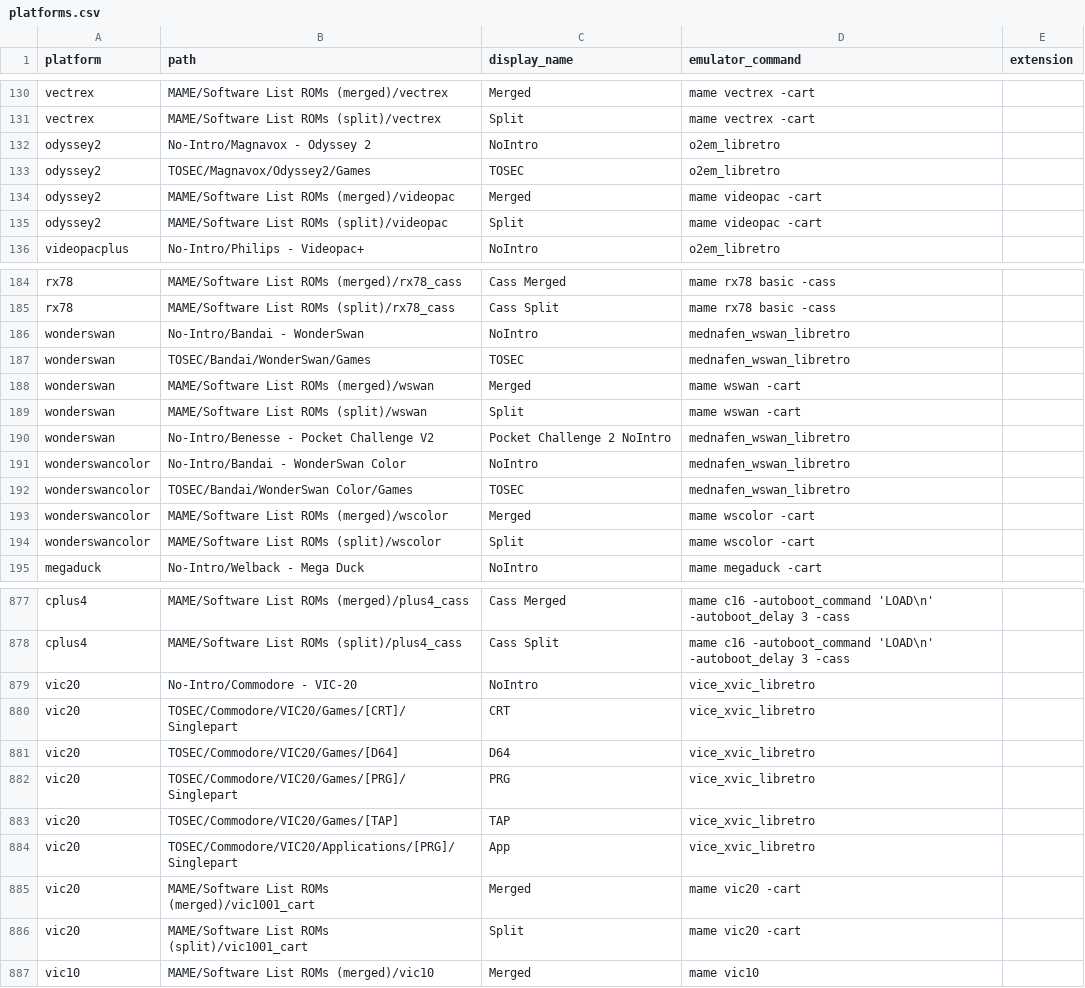
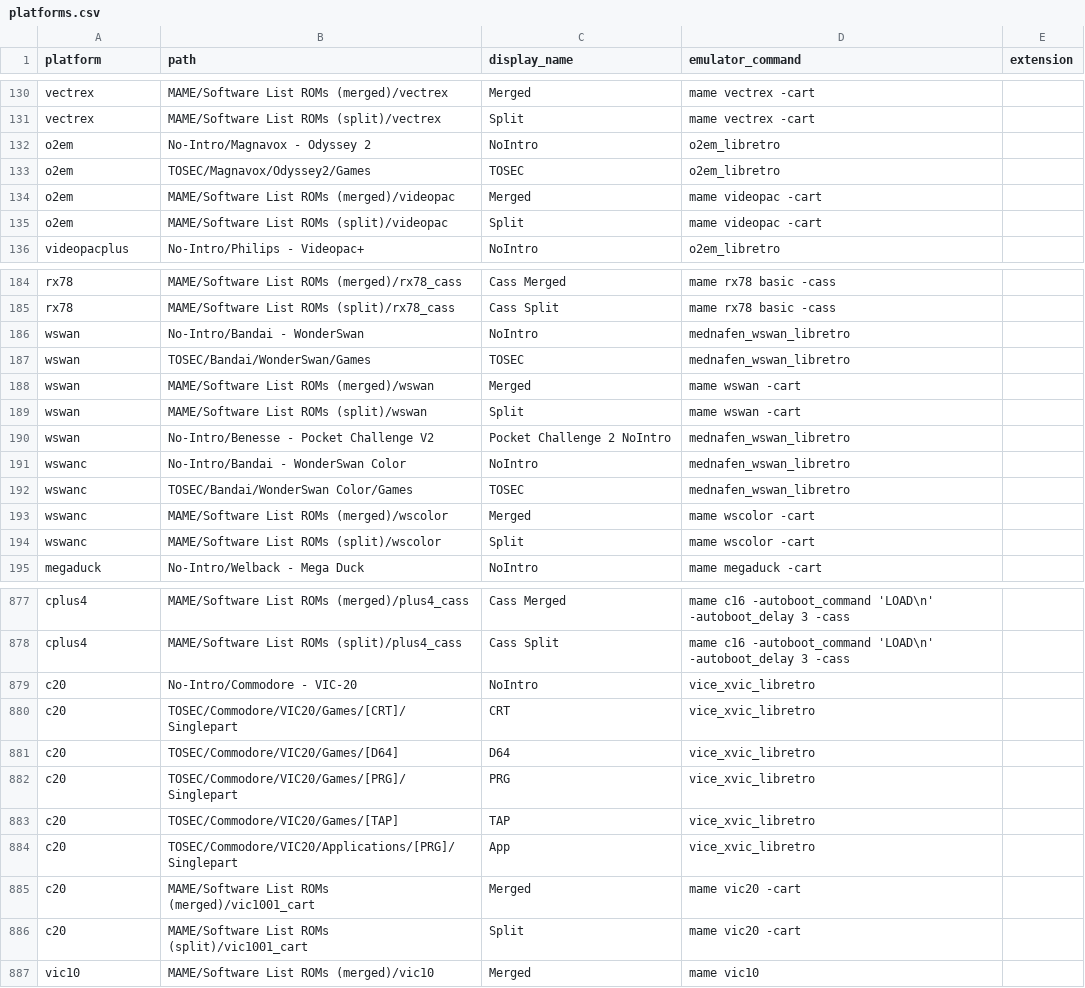
Before and after one commit to WizzardSK/gameflix, a CSV file: platforms.csv, drawn as a sheet; only a part is shown, gaps mark what is left out; the diff covers the shown part only.

Commit message:
Update platform codes in platforms.csv to match systems.csv
Renamed 13 platform codes: atarijaguar→jaguar, atarijaguarcd→jaguarcd,
atarilynx→lynx, creativision→crvision, gc→gamecube, odyssey2→o2em,
oric→oricatmos, sc-3000→sc3000, sg-1000→sg1000, segacd→megacd,
vic20→c20, wonderswan→wswan, wonderswancolor→wswanc

```diff
--- a/platforms.csv
+++ b/platforms.csv
@@ -131,6 +131,6 @@ vectrex,MAME/Software List ROMs (merged)/vectrex,Merged,mame vectrex -cart,
 vectrex,MAME/Software List ROMs (split)/vectrex,Split,mame vectrex -cart,
-odyssey2,No-Intro/Magnavox - Odyssey 2,NoIntro,o2em_libretro,
-odyssey2,TOSEC/Magnavox/Odyssey2/Games,TOSEC,o2em_libretro,
-odyssey2,MAME/Software List ROMs (merged)/videopac,Merged,mame videopac -cart,
-odyssey2,MAME/Software List ROMs (split)/videopac,Split,mame videopac -cart,
+o2em,No-Intro/Magnavox - Odyssey 2,NoIntro,o2em_libretro,
+o2em,TOSEC/Magnavox/Odyssey2/Games,TOSEC,o2em_libretro,
+o2em,MAME/Software List ROMs (merged)/videopac,Merged,mame videopac -cart,
+o2em,MAME/Software List ROMs (split)/videopac,Split,mame videopac -cart,
 videopacplus,No-Intro/Philips - Videopac+,NoIntro,o2em_libretro,
@@ -185,11 +185,11 @@ rx78,MAME/Software List ROMs (merged)/rx78_cass,Cass Merged,mame rx78 basic -cas
 rx78,MAME/Software List ROMs (split)/rx78_cass,Cass Split,mame rx78 basic -cass,
-wonderswan,No-Intro/Bandai - WonderSwan,NoIntro,mednafen_wswan_libretro,
-wonderswan,TOSEC/Bandai/WonderSwan/Games,TOSEC,mednafen_wswan_libretro,
-wonderswan,MAME/Software List ROMs (merged)/wswan,Merged,mame wswan -cart,
-wonderswan,MAME/Software List ROMs (split)/wswan,Split,mame wswan -cart,
-wonderswan,No-Intro/Benesse - Pocket Challenge V2,Pocket Challenge 2 NoIntro,mednafen_wswan_libretro,
-wonderswancolor,No-Intro/Bandai - WonderSwan Color,NoIntro,mednafen_wswan_libretro,
-wonderswancolor,TOSEC/Bandai/WonderSwan Color/Games,TOSEC,mednafen_wswan_libretro,
-wonderswancolor,MAME/Software List ROMs (merged)/wscolor,Merged,mame wscolor -cart,
-wonderswancolor,MAME/Software List ROMs (split)/wscolor,Split,mame wscolor -cart,
+wswan,No-Intro/Bandai - WonderSwan,NoIntro,mednafen_wswan_libretro,
+wswan,TOSEC/Bandai/WonderSwan/Games,TOSEC,mednafen_wswan_libretro,
+wswan,MAME/Software List ROMs (merged)/wswan,Merged,mame wswan -cart,
+wswan,MAME/Software List ROMs (split)/wswan,Split,mame wswan -cart,
+wswan,No-Intro/Benesse - Pocket Challenge V2,Pocket Challenge 2 NoIntro,mednafen_wswan_libretro,
+wswanc,No-Intro/Bandai - WonderSwan Color,NoIntro,mednafen_wswan_libretro,
+wswanc,TOSEC/Bandai/WonderSwan Color/Games,TOSEC,mednafen_wswan_libretro,
+wswanc,MAME/Software List ROMs (merged)/wscolor,Merged,mame wscolor -cart,
+wswanc,MAME/Software List ROMs (split)/wscolor,Split,mame wscolor -cart,
 megaduck,No-Intro/Welback - Mega Duck,NoIntro,mame megaduck -cart,
@@ -878,10 +878,10 @@ cplus4,MAME/Software List ROMs (merged)/plus4_cass,Cass Merged,mame c16 -autoboo
 cplus4,MAME/Software List ROMs (split)/plus4_cass,Cass Split,mame c16 -autoboot_command 'LOAD\n' -autoboot_delay 3 -cass,
-vic20,No-Intro/Commodore - VIC-20,NoIntro,vice_xvic_libretro,
-vic20,TOSEC/Commodore/VIC20/Games/[CRT]/Singlepart,CRT,vice_xvic_libretro,
-vic20,TOSEC/Commodore/VIC20/Games/[D64],D64,vice_xvic_libretro,
-vic20,TOSEC/Commodore/VIC20/Games/[PRG]/Singlepart,PRG,vice_xvic_libretro,
-vic20,TOSEC/Commodore/VIC20/Games/[TAP],TAP,vice_xvic_libretro,
-vic20,TOSEC/Commodore/VIC20/Applications/[PRG]/Singlepart,App,vice_xvic_libretro,
-vic20,MAME/Software List ROMs (merged)/vic1001_cart,Merged,mame vic20 -cart,
-vic20,MAME/Software List ROMs (split)/vic1001_cart,Split,mame vic20 -cart,
+c20,No-Intro/Commodore - VIC-20,NoIntro,vice_xvic_libretro,
+c20,TOSEC/Commodore/VIC20/Games/[CRT]/Singlepart,CRT,vice_xvic_libretro,
+c20,TOSEC/Commodore/VIC20/Games/[D64],D64,vice_xvic_libretro,
+c20,TOSEC/Commodore/VIC20/Games/[PRG]/Singlepart,PRG,vice_xvic_libretro,
+c20,TOSEC/Commodore/VIC20/Games/[TAP],TAP,vice_xvic_libretro,
+c20,TOSEC/Commodore/VIC20/Applications/[PRG]/Singlepart,App,vice_xvic_libretro,
+c20,MAME/Software List ROMs (merged)/vic1001_cart,Merged,mame vic20 -cart,
+c20,MAME/Software List ROMs (split)/vic1001_cart,Split,mame vic20 -cart,
 vic10,MAME/Software List ROMs (merged)/vic10,Merged,mame vic10,
```
Also changed, not shown: 37 edited cells elsewhere in this file.
